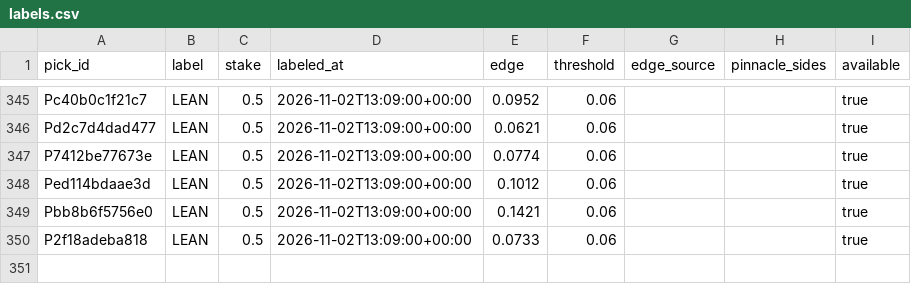
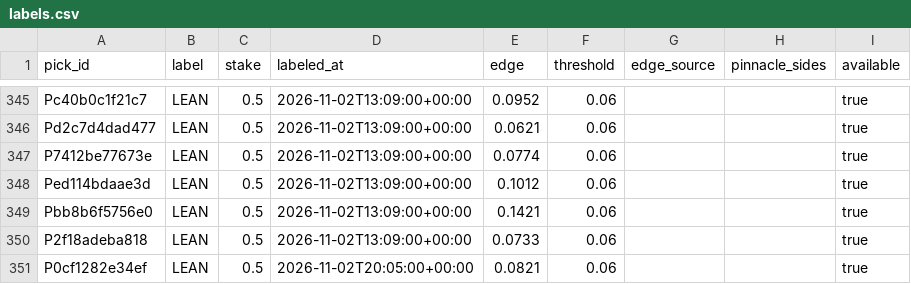
Before and after one commit to PirateKingInc/test-m11, a CSV file: ledger/labels.csv, drawn as a sheet; only a part is shown, gaps mark what is left out.

```diff
--- a/ledger/labels.csv
+++ b/ledger/labels.csv
@@ -350 +350,2 @@ Pbb8b6f5756e0,LEAN,0.5,2026-11-02T13:09:00+00:00,0.1421,0.06,,,true
 P2f18adeba818,LEAN,0.5,2026-11-02T13:09:00+00:00,0.0733,0.06,,,true
+P0cf1282e34ef,LEAN,0.5,2026-11-02T20:05:00+00:00,0.0821,0.06,,,true
```
Also changed, not shown: ledger/card.csv, ledger/picks.csv.
